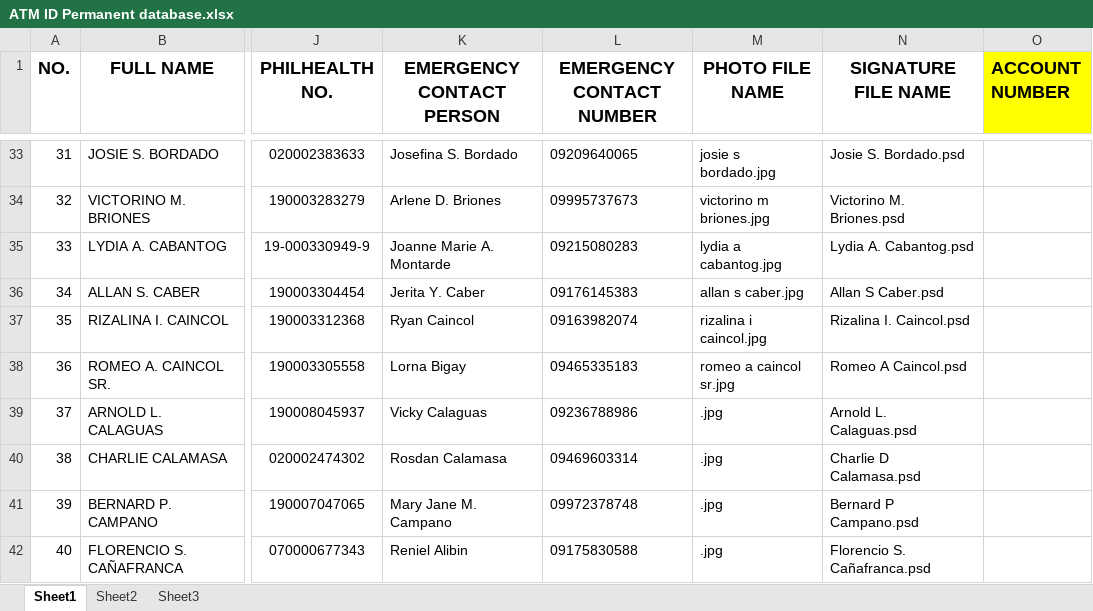
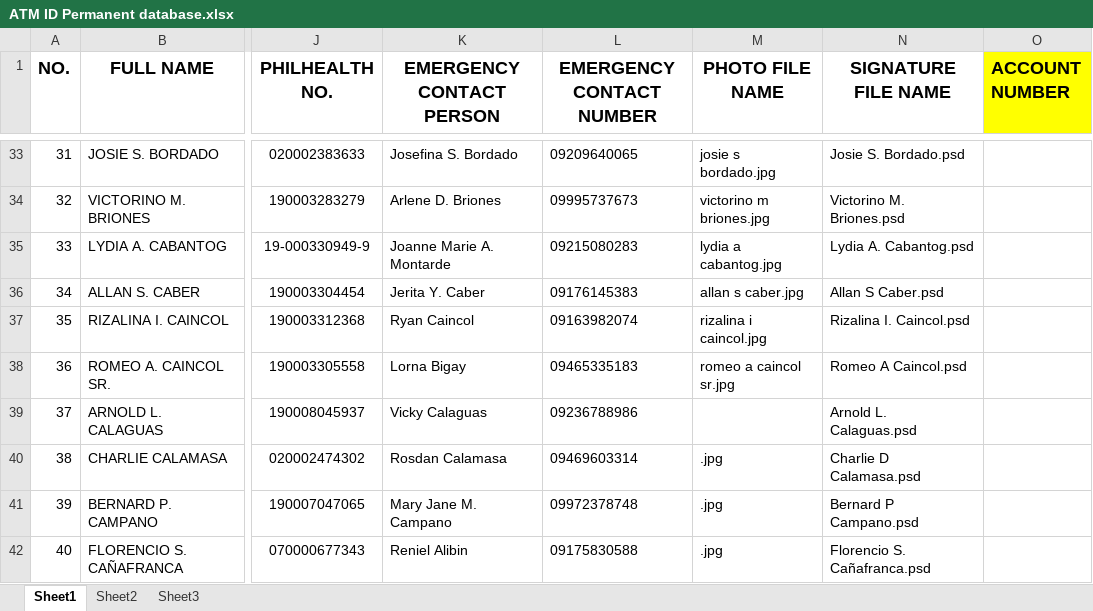
Before and after one commit to d3nn1s29/PC-Troubleshooting, an Excel workbook: ATM ID Permanent database.xlsx, sheet Sheet1, drawn as a sheet; only a part is shown, gaps mark what is left out; values as stored, in another font and other column widths than the file's, no borders; the diff names each change by its address in the sheet, - before the commit and + after, or states it on an @@ line.

Commit message:
new inputs

```diff
--- a/ATM ID Permanent database.xlsx (sheet Sheet1)
+++ b/ATM ID Permanent database.xlsx (sheet Sheet1)
-M39 (PHOTO FILE NAME): .jpg
+M39 (PHOTO FILE NAME): (empty)
```
